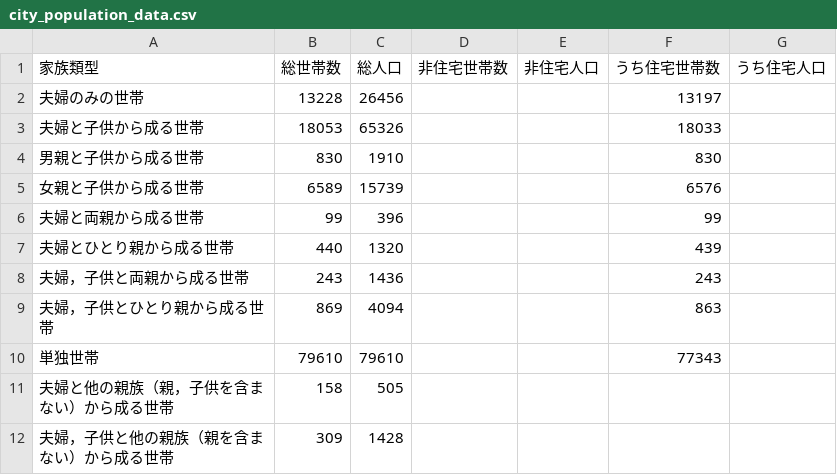
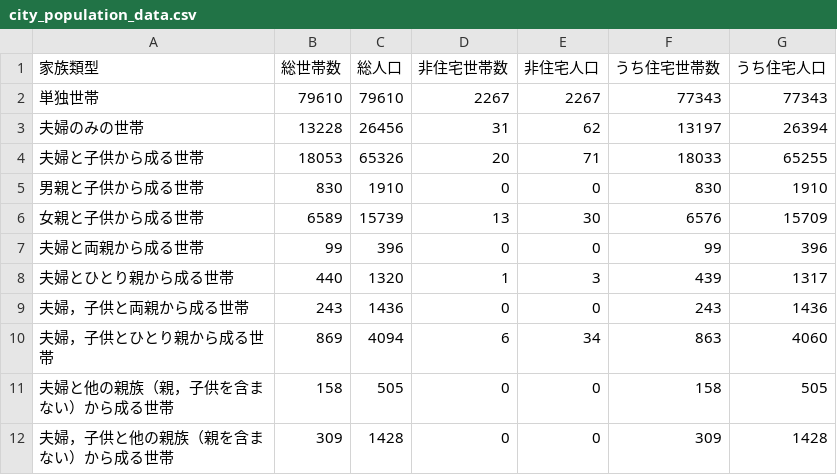
Before and after one commit to Naoto-Araki/SA-Cross-Statistics-, a CSV file: city_population_data.csv, drawn as a sheet; only a part is shown; the diff covers the shown part only.

```diff
--- a/city_population_data.csv
+++ b/city_population_data.csv
@@ -1,12 +1,12 @@
 家族類型,総世帯数,総人口,非住宅世帯数,非住宅人口,うち住宅世帯数,うち住宅人口
-夫婦のみの世帯,13228,26456,,,13197,
-夫婦と子供から成る世帯,18053,65326,,,18033,
-男親と子供から成る世帯,830,1910,,,830,
-女親と子供から成る世帯,6589,15739,,,6576,
-夫婦と両親から成る世帯,99,396,,,99,
-夫婦とひとり親から成る世帯,440,1320,,,439,
-夫婦，子供と両親から成る世帯,243,1436,,,243,
-夫婦，子供とひとり親から成る世帯,869,4094,,,863,
-単独世帯,79610,79610,,,77343,
-夫婦と他の親族（親，子供を含まない）から成る世帯,158,505,,,,
-夫婦，子供と他の親族（親を含まない）から成る世帯,309,1428,,,,
+単独世帯,79610,79610,2267,2267,77343,77343
+夫婦のみの世帯,13228,26456,31,62,13197,26394
+夫婦と子供から成る世帯,18053,65326,20,71,18033,65255
+男親と子供から成る世帯,830,1910,0,0,830,1910
+女親と子供から成る世帯,6589,15739,13,30,6576,15709
+夫婦と両親から成る世帯,99,396,0,0,99,396
+夫婦とひとり親から成る世帯,440,1320,1,3,439,1317
+夫婦，子供と両親から成る世帯,243,1436,0,0,243,1436
+夫婦，子供とひとり親から成る世帯,869,4094,6,34,863,4060
+夫婦と他の親族（親，子供を含まない）から成る世帯,158,505,0,0,158,505
+夫婦，子供と他の親族（親を含まない）から成る世帯,309,1428,0,0,309,1428
```
Also changed, not shown: 20 edited cells elsewhere in this file, 表19-2_博多区_編集.csv, 29 other files.
